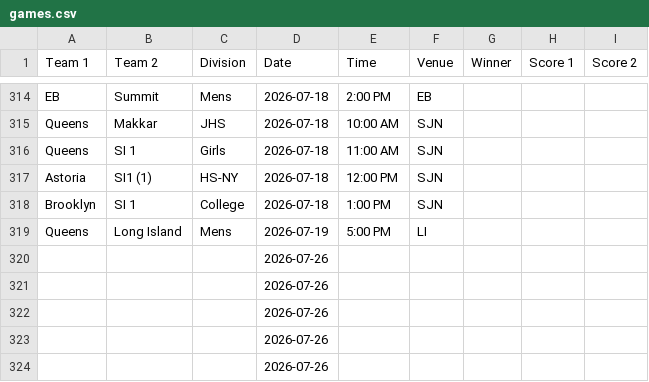
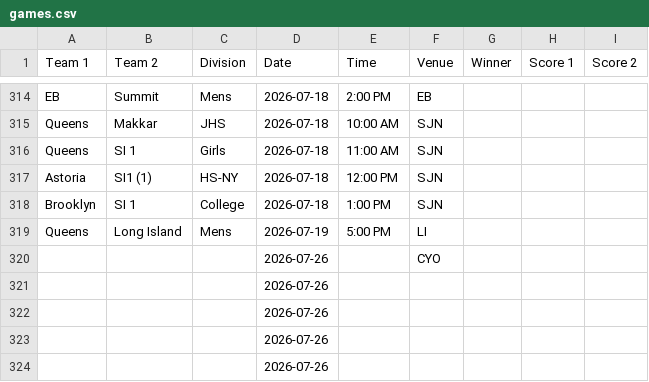
Before and after one commit to nacopticleague/mygamestab, a CSV file: data/games.csv, drawn as a sheet; only a part is shown, gaps mark what is left out.

Commit message:
Update data/games.csv from Google Sheet

```diff
--- a/data/games.csv
+++ b/data/games.csv
@@ -319,3 +319,3 @@ Brooklyn,SI 1,College,2026-07-18,1:00 PM,SJN,,,
 Queens,Long Island,Mens,2026-07-19,5:00 PM,LI,,,
-,,,2026-07-26,,,,,
+,,,2026-07-26,,CYO,,,
 ,,,2026-07-26,,,,,
```
